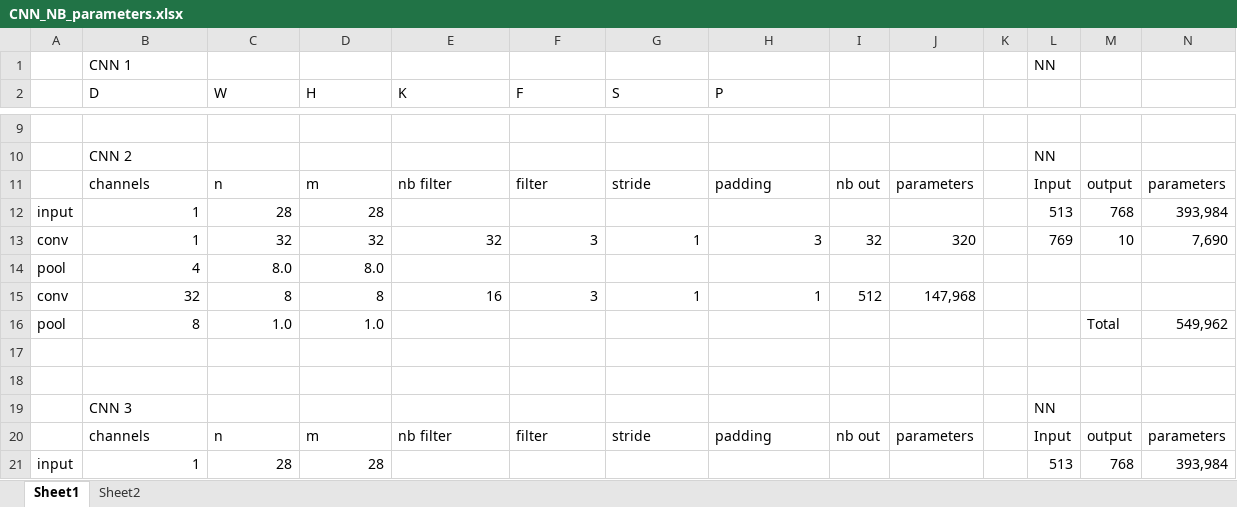
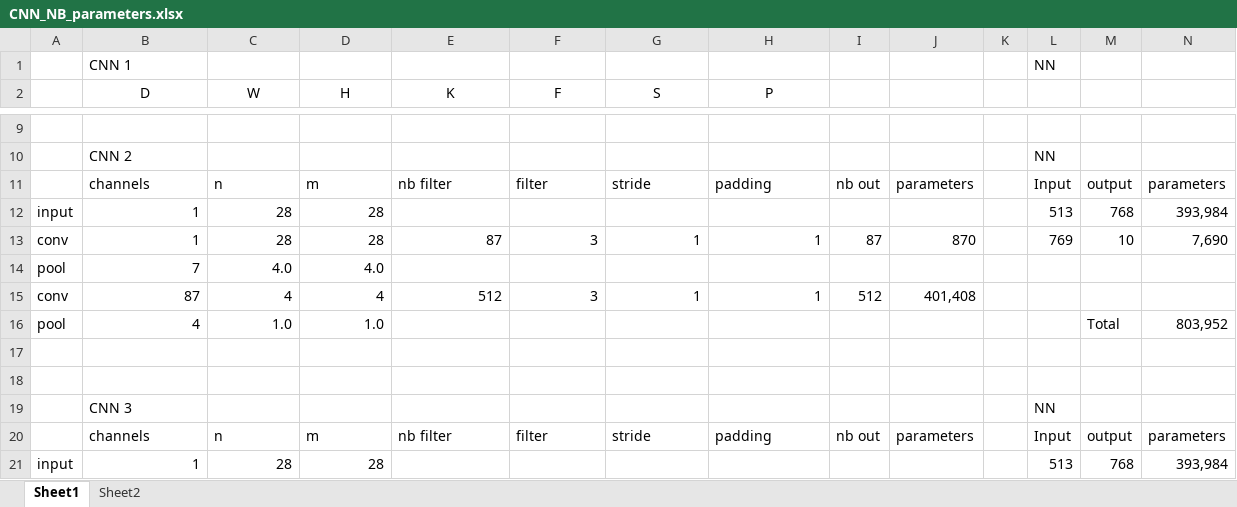
Before and after one commit to Jakil83/IFT6135-H2019-Programming, an Excel workbook: Assignment_1/Problem_2/CNN_NB_parameters.xlsx, sheet Sheet1, drawn as a sheet; only a part is shown, gaps mark what is left out; values as stored, in another font and other column widths than the file's, no borders; removed rows and columns are numbered as before the commit, all else as after; the diff covers the shown part only; the diff names each change by its address in the sheet, - before the commit and + after, or states it on an @@ line.

```diff
--- a/Assignment_1/Problem_2/CNN_NB_parameters.xlsx (sheet Sheet1)
+++ b/Assignment_1/Problem_2/CNN_NB_parameters.xlsx (sheet Sheet1)
-B2:H2 alignment: left
+B2:H2 alignment: center
-C13 (W): 32
+C13 (W): 28
-D13 (H): 32
+D13 (H): 28
-E13 (K): 32
+E13 (K): 87
-H13 (P): 3
+H13 (P): 1
-I13: 32
+I13: 87
-J13: 320
+J13: 870
-row 14: pool | 4 | 8.0 | 8.0
+row 14: pool | 7 | 4.0 | 4.0
-B15 (D): 32
+B15 (D): 87
-C15 (W): 8
+C15 (W): 4
-D15 (H): 8
+D15 (H): 4
-E15 (K): 16
+E15 (K): 512
-J15: 147,968
+J15: 401,408
-B16 (D): 8
+B16 (D): 4
-N16: 549,962
+N16: 803,952
```
Also changed, not shown: 1 added row, 1 removed row and 25 edited cells elsewhere in this sheet, formulas that keep their value, 1 other file.
